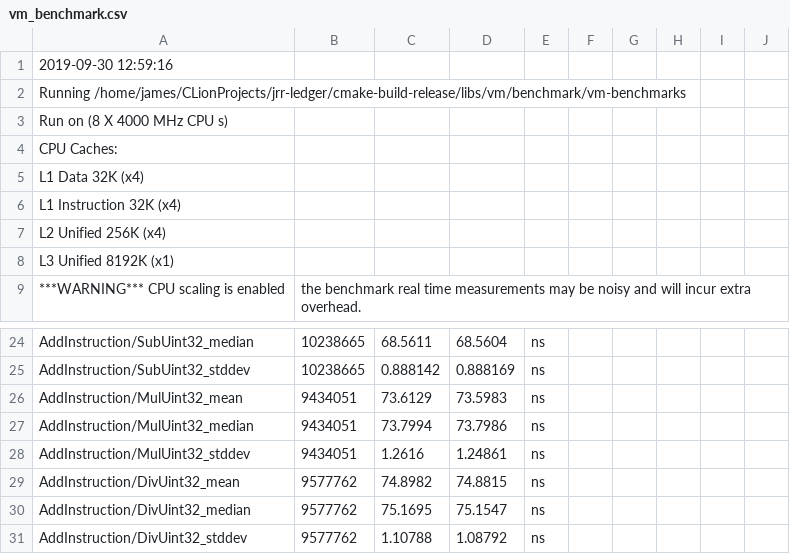
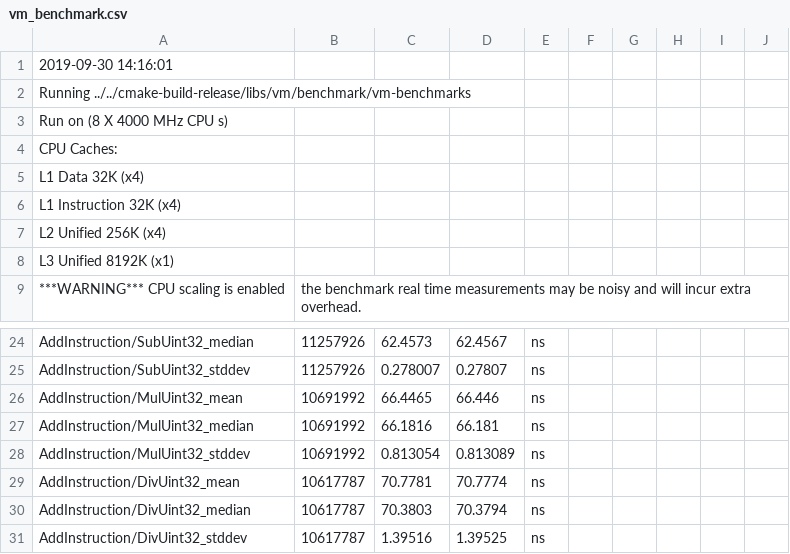
Before and after one commit to fetchai/ledger, a CSV file: scripts/benchmark/vm_benchmark.csv, drawn as a sheet; only a part is shown, gaps mark what is left out; the diff covers the shown part only; the diff names each change by its address in the sheet, - before the commit and + after, or states it on an @@ line.

```diff
--- a/scripts/benchmark/vm_benchmark.csv
+++ b/scripts/benchmark/vm_benchmark.csv
-A1: 2019-09-30 12:59:16
+A1: 2019-09-30 14:16:01
-A2: Running /home/james/CLionProjects/jrr-ledger/cmake-build-release/libs/vm/benchmark/vm-benchmarks
+A2: Running ../../cmake-build-release/libs/vm/benchmark/vm-benchmarks
-B24:B25: 10238665
+B24:B25: 11257926
-C24: 68.5611
+C24: 62.4573
-D24: 68.5604
+D24: 62.4567
-C25: 0.888142
+C25: 0.278007
-D25: 0.888169
+D25: 0.27807
-B26:B28: 9434051
+B26:B28: 10691992
-C26: 73.6129
+C26: 66.4465
-D26: 73.5983
+D26: 66.446
-C27: 73.7994
+C27: 66.1816
-D27: 73.7986
+D27: 66.181
-C28: 1.2616
+C28: 0.813054
-D28: 1.24861
+D28: 0.813089
-B29:B31: 9577762
+B29:B31: 10617787
-C29: 74.8982
+C29: 70.7781
-D29: 74.8815
+D29: 70.7774
-C30: 75.1695
+C30: 70.3803
-D30: 75.1547
+D30: 70.3794
-C31: 1.10788
+C31: 1.39516
-D31: 1.08792
+D31: 1.39525
```
Also changed, not shown: 39 edited cells elsewhere in this file, 2 other files.
